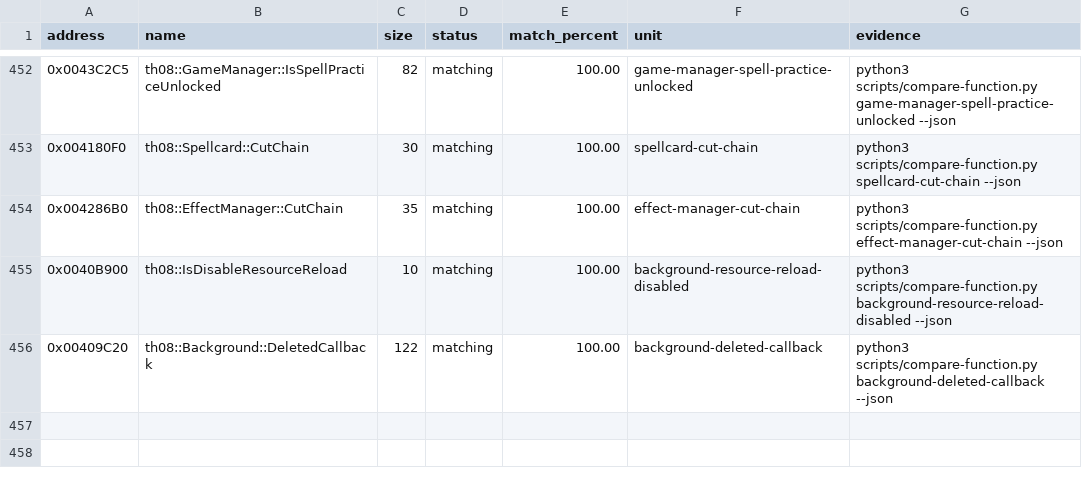
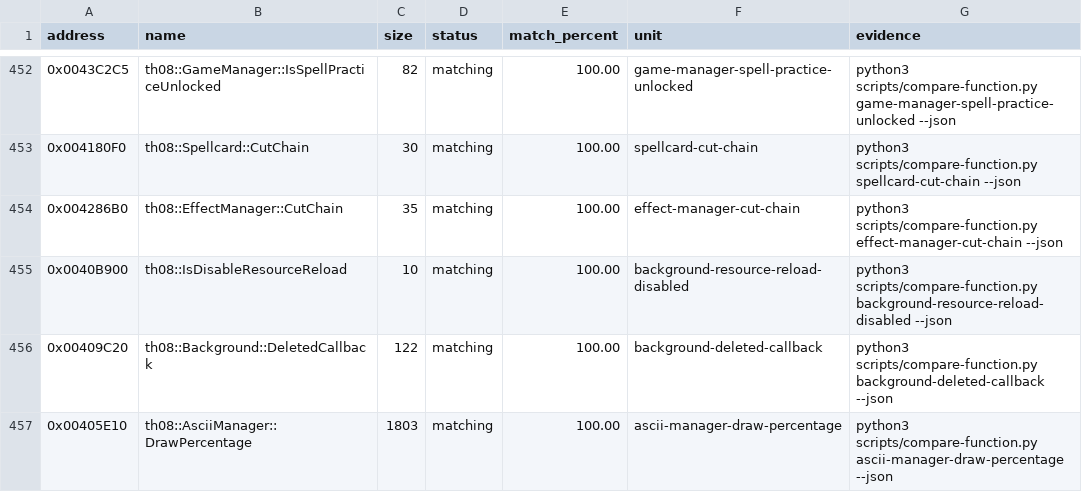
Before and after one commit to N0zoM1z0/th08, a CSV file: config/matches.csv, drawn as a sheet; only a part is shown, gaps mark what is left out.

Commit message:
kimi: exact AsciiManager::DrawPercentage (0x405E10, 1803 bytes)

```diff
--- a/config/matches.csv
+++ b/config/matches.csv
@@ -456 +456,2 @@ address,name,size,status,match_percent,unit,evidence
 0x00409C20,th08::Background::DeletedCallback,122,matching,100.00,background-deleted-callback,python3 scripts/compare-function.py background-deleted-callback --json
+0x00405E10,th08::AsciiManager::DrawPercentage,1803,matching,100.00,ascii-manager-draw-percentage,python3 scripts/compare-function.py ascii-manager-draw-percentage --json
```
Also changed, not shown: config/claims.csv, config/implemented.csv, 4 other files.
